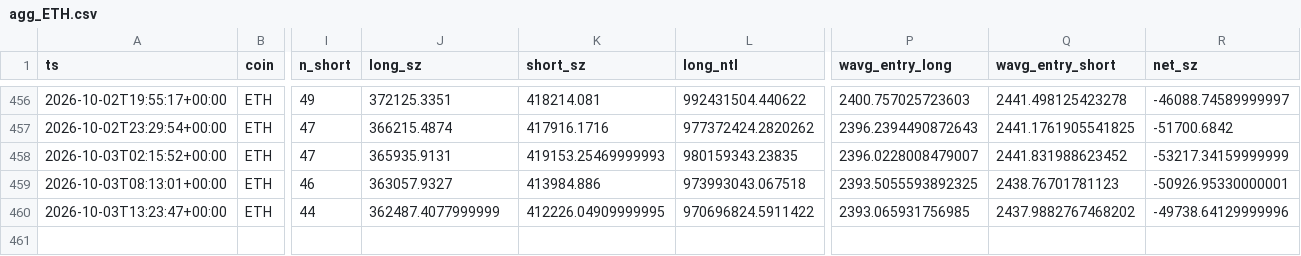
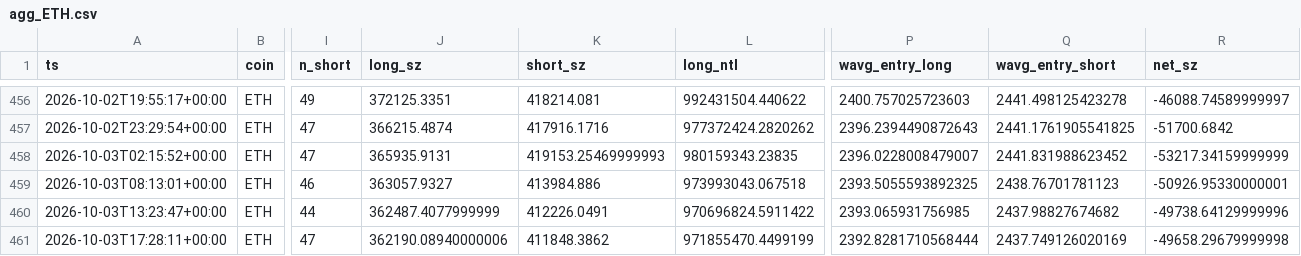
Before and after one commit to usa519831-tech/hl-whale-tracker, a CSV file: data/agg_ETH.csv, drawn as a sheet; only a part is shown, gaps mark what is left out; rows hold the shown columns only; the diff names each change by its address in the sheet, - before the commit and + after, or states it on an @@ line.

```diff
--- a/data/agg_ETH.csv
+++ b/data/agg_ETH.csv
-K460 (short_sz): 412226.04909999995
+K460 (short_sz): 412226.0491
-Q460 (wavg_entry_short): 2437.9882767468202
+Q460 (wavg_entry_short): 2437.98827674682
+row 461: 2026-10-03T17:28:11+00:00 | ETH | 47 | 362190.08940000006 | 411848.3862 | 971855470.4499199 | 2392.8281710568444 | 2437.749126020169 | -49658.29679999998
```
Also changed, not shown: data/agg_BTC.csv, data/agg_SOL.csv, 7 other files.
